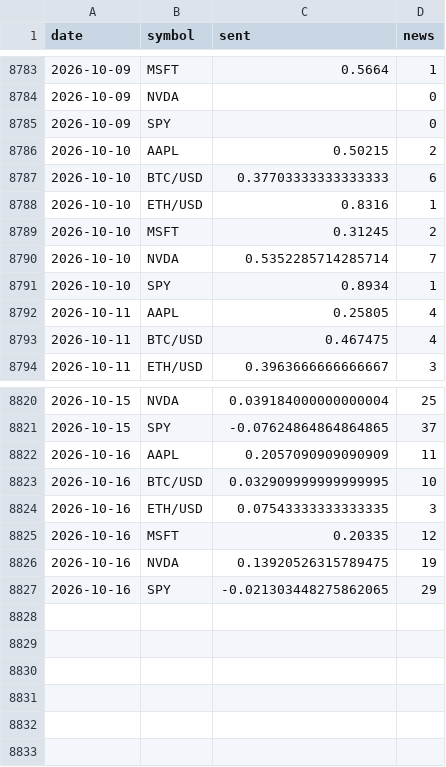
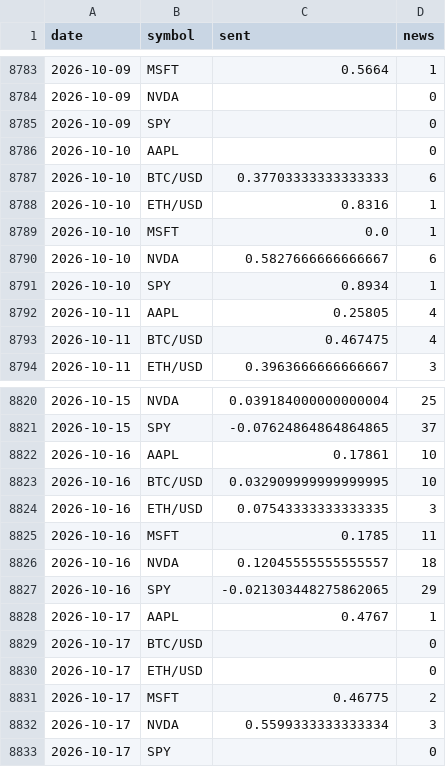
Before and after one commit to SoonToBeDataScientist/DashQV2, a CSV file: data/sentiment.csv, drawn as a sheet; only a part is shown, gaps mark what is left out.

```diff
--- a/data/sentiment.csv
+++ b/data/sentiment.csv
@@ -8785,7 +8785,7 @@ date,symbol,sent,news
 2026-10-09,SPY,,0
-2026-10-10,AAPL,0.50215,2
+2026-10-10,AAPL,,0
 2026-10-10,BTC/USD,0.37703333333333333,6
 2026-10-10,ETH/USD,0.8316,1
-2026-10-10,MSFT,0.31245,2
-2026-10-10,NVDA,0.5352285714285714,7
+2026-10-10,MSFT,0.0,1
+2026-10-10,NVDA,0.5827666666666667,6
 2026-10-10,SPY,0.8934,1
@@ -8821,7 +8821,13 @@ date,symbol,sent,news
 2026-10-15,SPY,-0.07624864864864865,37
-2026-10-16,AAPL,0.2057090909090909,11
+2026-10-16,AAPL,0.17861,10
 2026-10-16,BTC/USD,0.032909999999999995,10
 2026-10-16,ETH/USD,0.07543333333333335,3
-2026-10-16,MSFT,0.20335,12
-2026-10-16,NVDA,0.13920526315789475,19
+2026-10-16,MSFT,0.1785,11
+2026-10-16,NVDA,0.12045555555555557,18
 2026-10-16,SPY,-0.021303448275862065,29
+2026-10-17,AAPL,0.4767,1
+2026-10-17,BTC/USD,,0
+2026-10-17,ETH/USD,,0
+2026-10-17,MSFT,0.46775,2
+2026-10-17,NVDA,0.5599333333333334,3
+2026-10-17,SPY,,0
```
Also changed, not shown: data/snapshots.csv, 6 other files.
